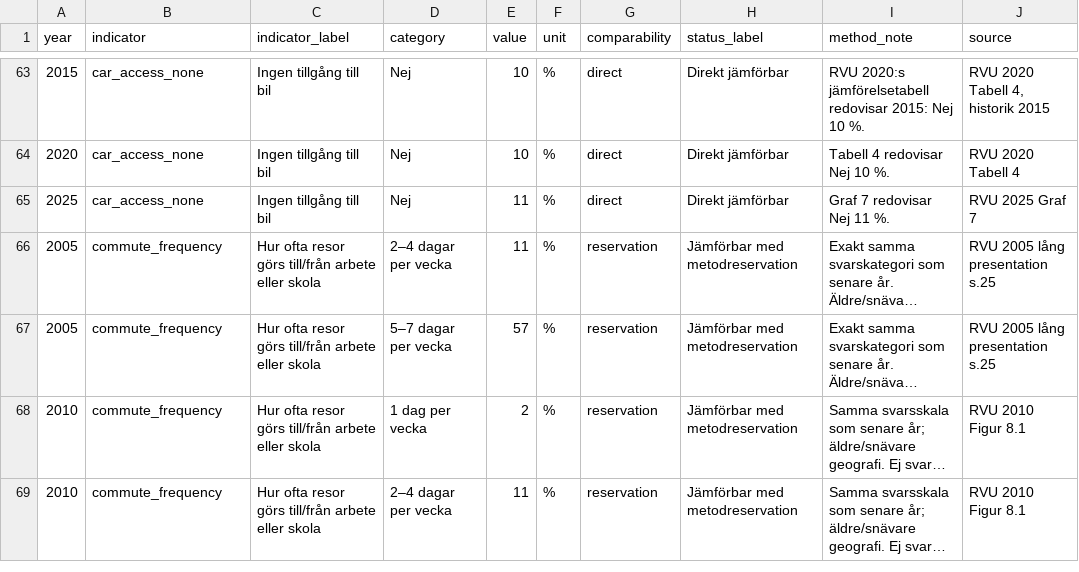
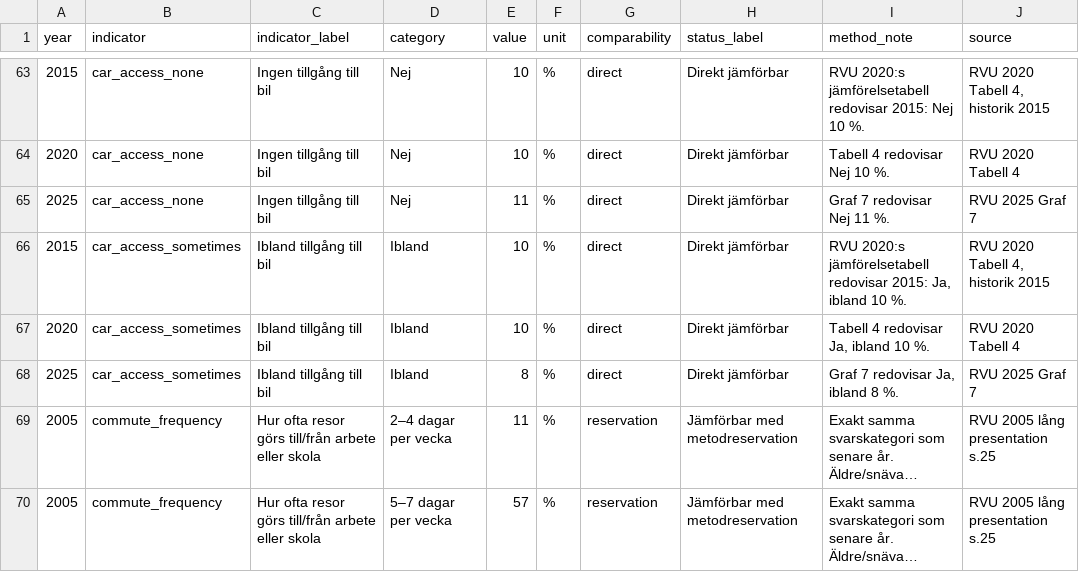
Before and after one commit to Lulea-statistik/resvanor-lulea, a CSV file: docs/data/harmonized_rvu.csv, drawn as a sheet; only a part is shown, gaps mark what is left out; the shorter side is filled out with more unchanged rows; long unchanged cells end in …; the diff names each change by its address in the sheet, - before the commit and + after, or states it on an @@ line.

Commit message:
Add sometimes car access series 2015-2025

```diff
--- a/docs/data/harmonized_rvu.csv
+++ b/docs/data/harmonized_rvu.csv
+row 66: 2015 | car_access_sometimes | Ibland tillgång till bil | Ibland | 10 | % | direct | Direkt jämförbar | RVU 2020:s jämförelsetabell redovisar 2015: Ja, ibland 10 %. | RVU 2020 Tabell 4, historik 2015
+row 67: 2020 | car_access_sometimes | Ibland tillgång till bil | Ibland | 10 | % | direct | Direkt jämförbar | Tabell 4 redovisar Ja, ibland 10 %. | RVU 2020 Tabell 4
+row 68: 2025 | car_access_sometimes | Ibland tillgång till bil | Ibland | 8 | % | direct | Direkt jämförbar | Graf 7 redovisar Ja, ibland 8 %. | RVU 2025 Graf 7
```
